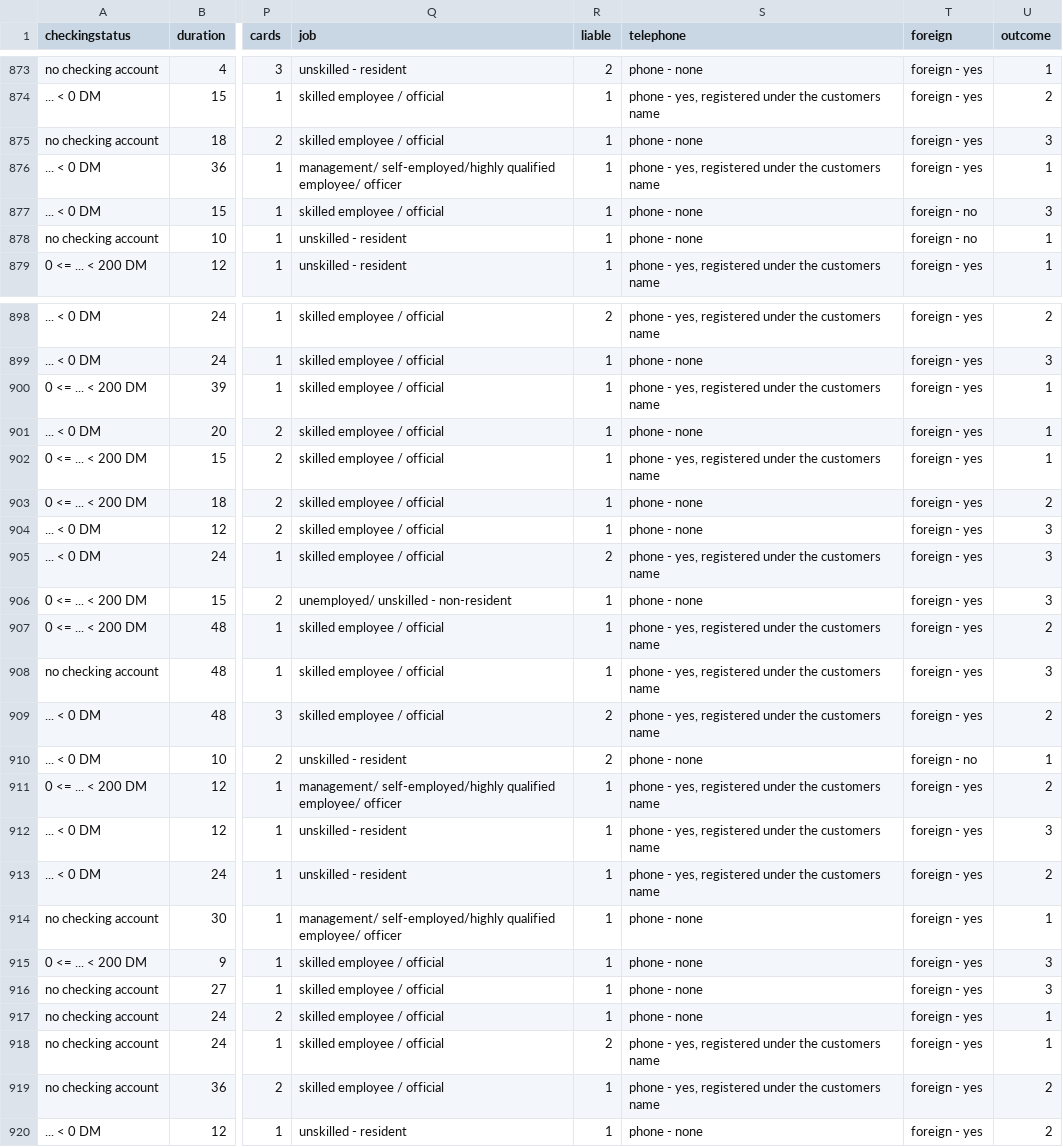
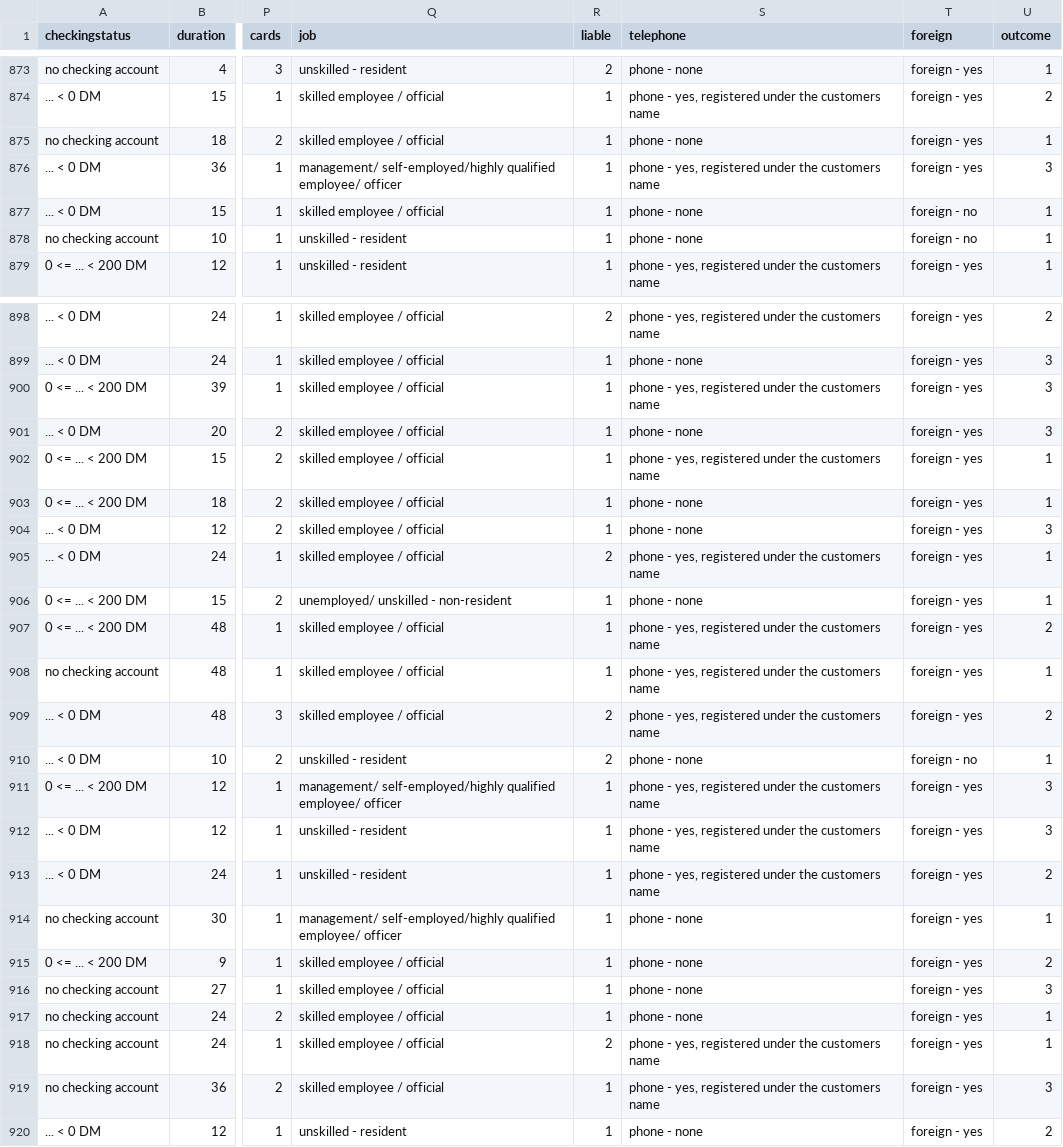
Before and after one commit to CognitiveScale/cortex-certifai-examples, a CSV file: notebooks/datasets/german_credit_eval_multiclass.csv, drawn as a sheet; only a part is shown, gaps mark what is left out; the diff covers the shown part only; the diff names each change by its address in the sheet, - before the commit and + after, or states it on an @@ line.

```diff
--- a/notebooks/datasets/german_credit_eval_multiclass.csv
+++ b/notebooks/datasets/german_credit_eval_multiclass.csv
-U875 (outcome): 3
+U875 (outcome): 1
-U876 (outcome): 1
+U876 (outcome): 3
-U877 (outcome): 3
+U877 (outcome): 1
-U900:U901 (outcome): 1
+U900:U901 (outcome): 3
-U903 (outcome): 2
+U903 (outcome): 1
-U905:U906 (outcome): 3
+U905:U906 (outcome): 1
-U908 (outcome): 3
+U908 (outcome): 1
-U911 (outcome): 2
+U911 (outcome): 3
-U915 (outcome): 3
+U915 (outcome): 2
-U919 (outcome): 2
+U919 (outcome): 3
```
Also changed, not shown: 129 edited cells elsewhere in this file, notebooks/datasets/german_credit_eval_multiclass_encoded.csv, 8 other files.
